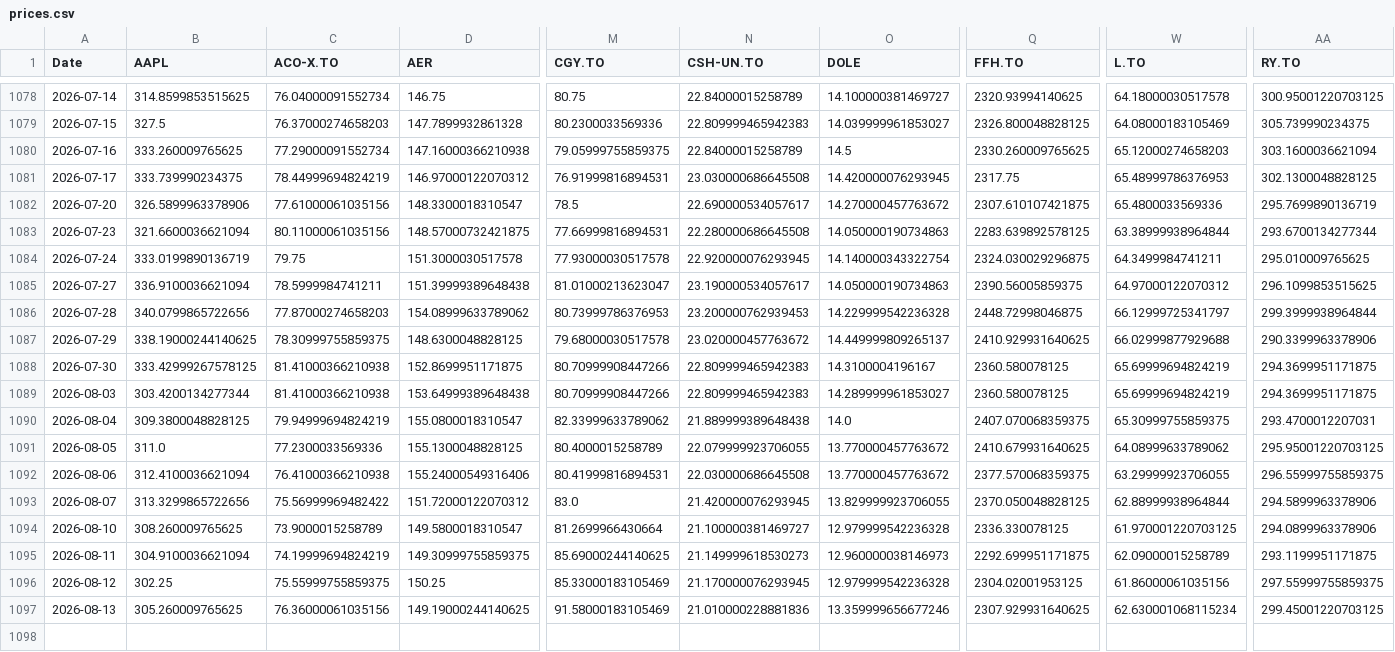
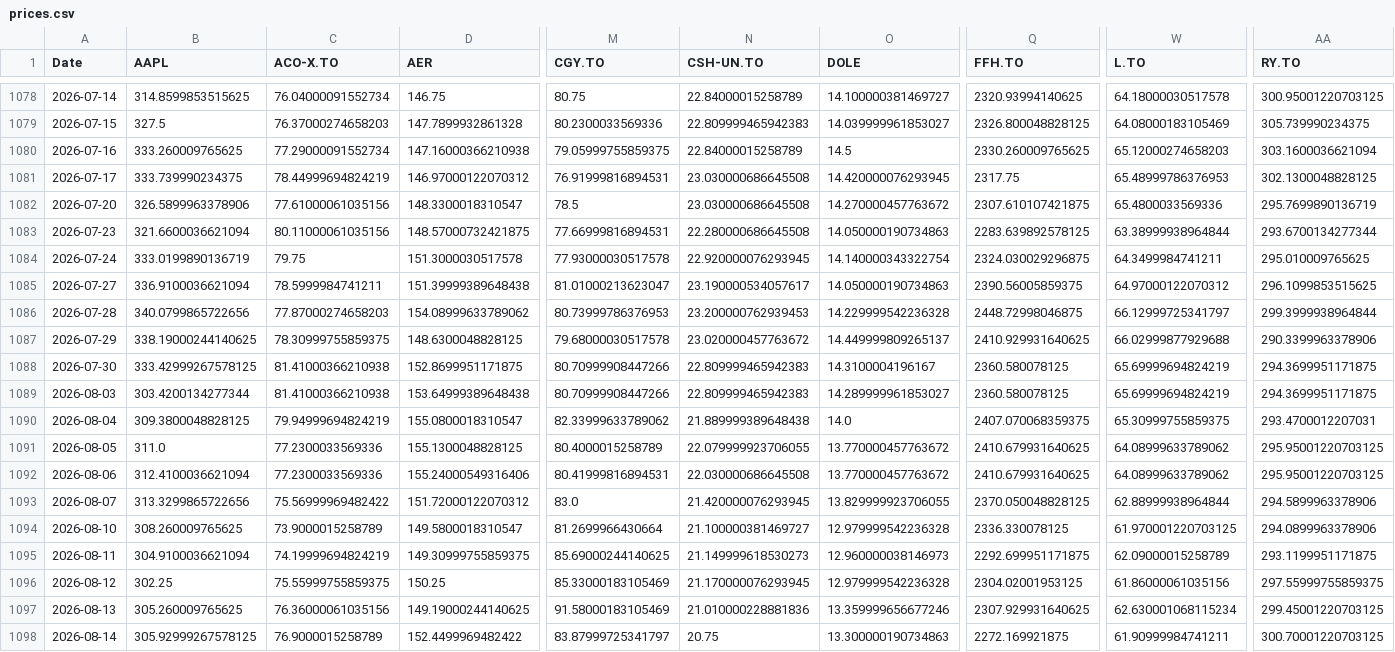
Before and after one commit to DFIC-Quant-Fund/Fund-Monitor, a CSV file: data/core/output/prices.csv, drawn as a sheet; only a part is shown, gaps mark what is left out; rows hold the shown columns only; the diff names each change by its address in the sheet, - before the commit and + after, or states it on an @@ line.

```diff
--- a/data/core/output/prices.csv
+++ b/data/core/output/prices.csv
-N1082 (CSH-UN.TO): 22.690000534057617
+N1082 (CSH-UN.TO): 23.030000686645508
-C1092 (ACO-X.TO): 76.41000366210938
+C1092 (ACO-X.TO): 77.2300033569336
-Q1092 (FFH.TO): 2377.570068359375
+Q1092 (FFH.TO): 2410.679931640625
-W1092 (L.TO): 63.29999923706055
+W1092 (L.TO): 64.08999633789062
-AA1092 (RY.TO): 296.55999755859375
+AA1092 (RY.TO): 295.95001220703125
+row 1098: 2026-08-14 | 305.92999267578125 | 76.9000015258789 | 152.4499969482422 | 83.87999725341797 | 20.75 | 13.300000190734863 | 2272.169921875 | 61.90999984741211 | 300.70001220703125
```
Also changed, not shown: data/benchmark/output/portfolio_total.csv, data/core/output/daily_holdings.csv, 11 other files.
